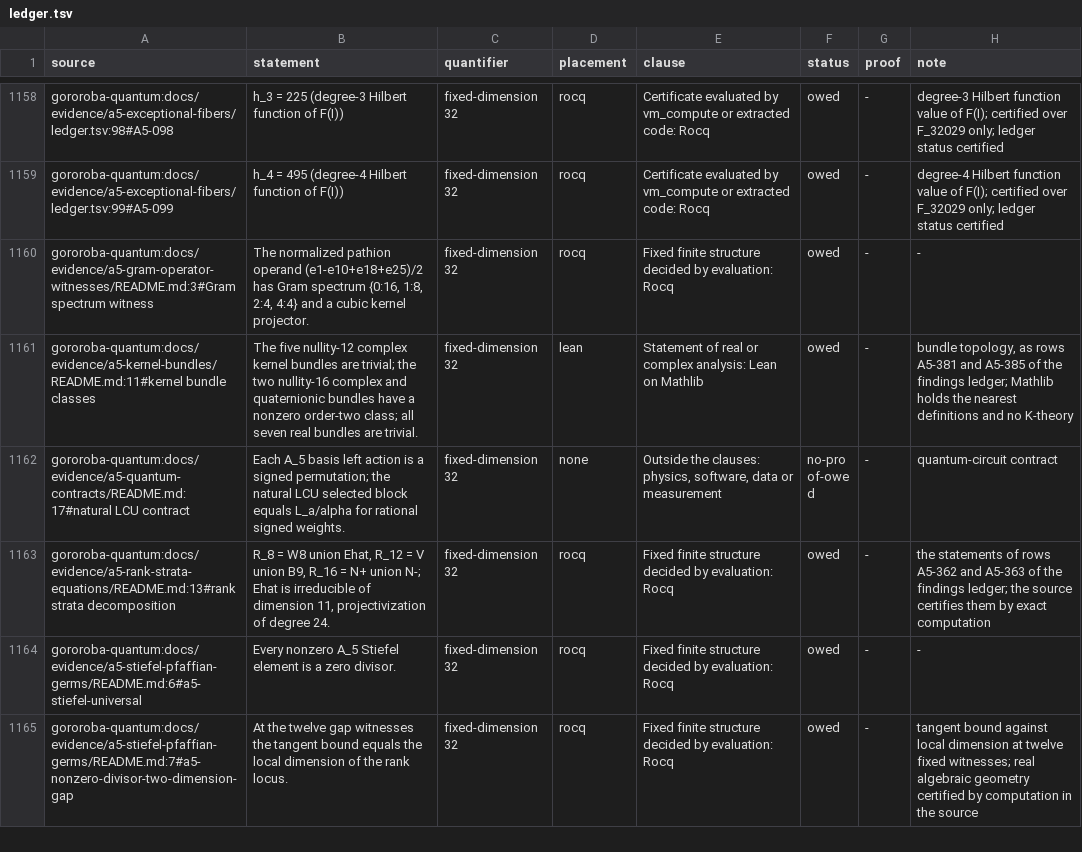
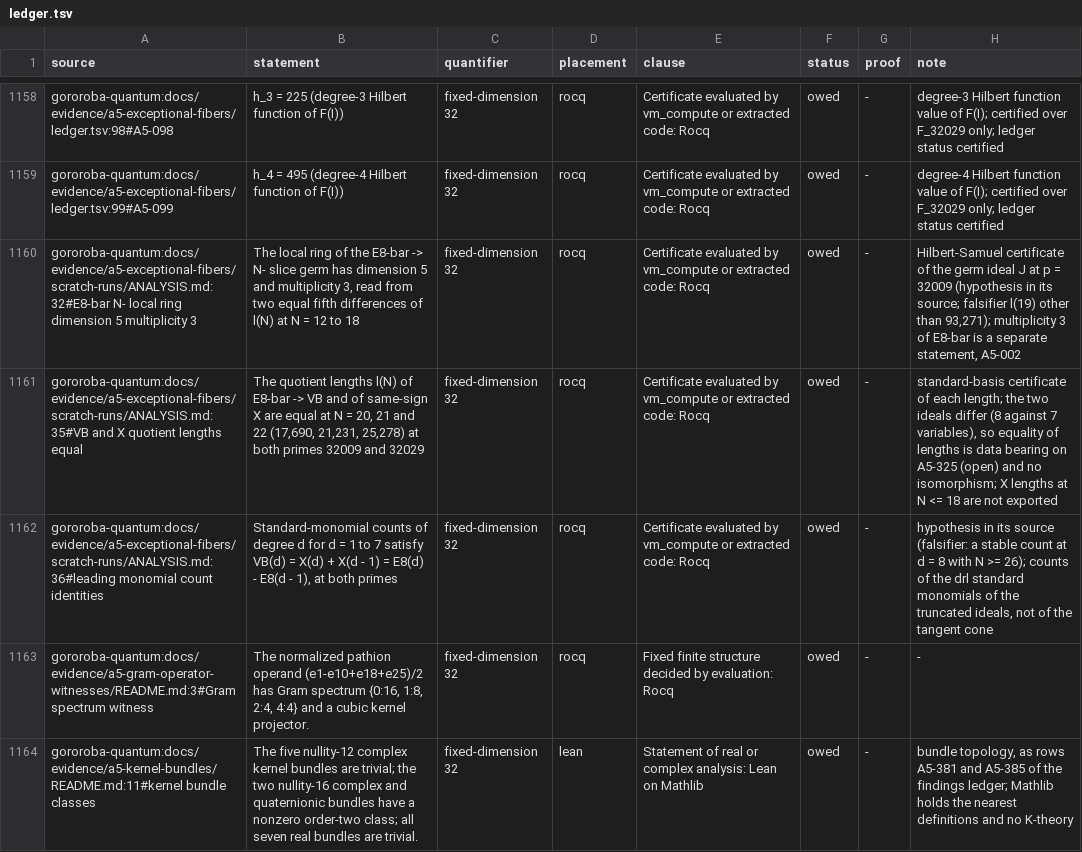
Before and after one commit to Oichkatzelesfrettschen/gororoba-math, a TSV file: ci/claims/ledger.tsv, drawn as a sheet; only a part is shown, gaps mark what is left out; the shorter side is filled out with more unchanged rows; the diff names each change by its address in the sheet, - before the commit and + after, or states it on an @@ line.

Commit message:
claims: ledger rows for three A5 scratch-run statements
ANALYSIS.md lines 32, 35 and 36 state the local-ring dimension and multiplicity of E8-bar to N-, the equal VB and X quotient lengths, and two leading-monomial count identities; none has a findings-ledger row, so each is an owed row pinned at the commit that holds the line.

```diff
--- a/ci/claims/ledger.tsv
+++ b/ci/claims/ledger.tsv
+row 1160: gororoba-quantum:docs/evidence/a5-exceptional-fibers/scratch-runs/ANALYSIS.md:32#E8-bar N- local ring dimension 5 multiplicity 3 | The local ring of the E8-bar -> N- slice germ has dimension 5 and multiplicity 3, read from two equal fifth differences of l(N) at N = 12 to 18 | fixed-dimension 32 | rocq | Certificate evaluated by vm_compute or extracted code: Rocq | owed | - | Hilbert-Samuel certificate of the germ ideal J at p = 32009 (hypothesis in its source; falsifier l(19) other than 93,271); multiplicity 3 of E8-bar is a separate statement, A5-002
+row 1161: gororoba-quantum:docs/evidence/a5-exceptional-fibers/scratch-runs/ANALYSIS.md:35#VB and X quotient lengths equal | The quotient lengths l(N) of E8-bar -> VB and of same-sign X are equal at N = 20, 21 and 22 (17,690, 21,231, 25,278) at both primes 32009 and 32029 | fixed-dimension 32 | rocq | Certificate evaluated by vm_compute or extracted code: Rocq | owed | - | standard-basis certificate of each length; the two ideals differ (8 against 7 variables), so equality of lengths is data bearing on A5-325 (open) and no isomorphism; X lengths at N <= 18 are not exported
+row 1162: gororoba-quantum:docs/evidence/a5-exceptional-fibers/scratch-runs/ANALYSIS.md:36#leading monomial count identities | Standard-monomial counts of degree d for d = 1 to 7 satisfy VB(d) = X(d) + X(d - 1) = E8(d) - E8(d - 1), at both primes | fixed-dimension 32 | rocq | Certificate evaluated by vm_compute or extracted code: Rocq | owed | - | hypothesis in its source (falsifier: a stable count at d = 8 with N >= 26); counts of the drl standard monomials of the truncated ideals, not of the tangent cone
```
Also changed, not shown: ci/claims/expected-sources.tsv, 1 other file.
